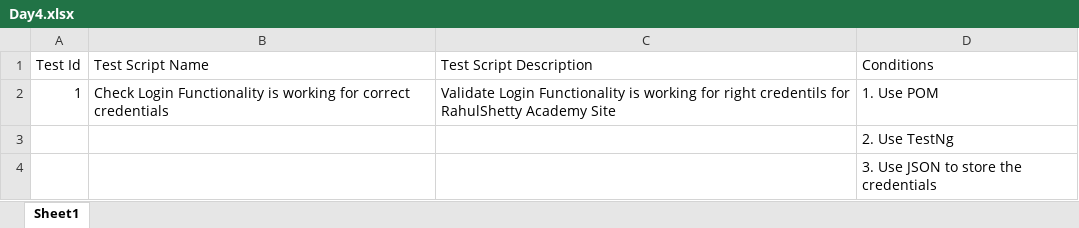
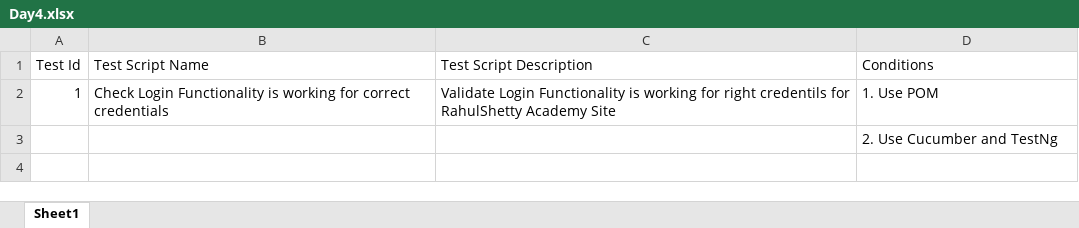
Before and after one commit to Prince-Sameer/AutomateDaily, an Excel workbook: DayFour/TestScript/Day4.xlsx, sheet Sheet1, drawn as a sheet; values as stored, in another font and other column widths than the file's, no borders; the diff names each change by its address in the sheet, - before the commit and + after, or states it on an @@ line.

```diff
--- a/DayFour/TestScript/Day4.xlsx (sheet Sheet1)
+++ b/DayFour/TestScript/Day4.xlsx (sheet Sheet1)
-D3 (Conditions): 2. Use TestNg
+D3 (Conditions): 2. Use Cucumber and TestNg
-row 4:  |  |  | 3. Use JSON to store the credentials
```
Also changed, not shown: 1 other file.
